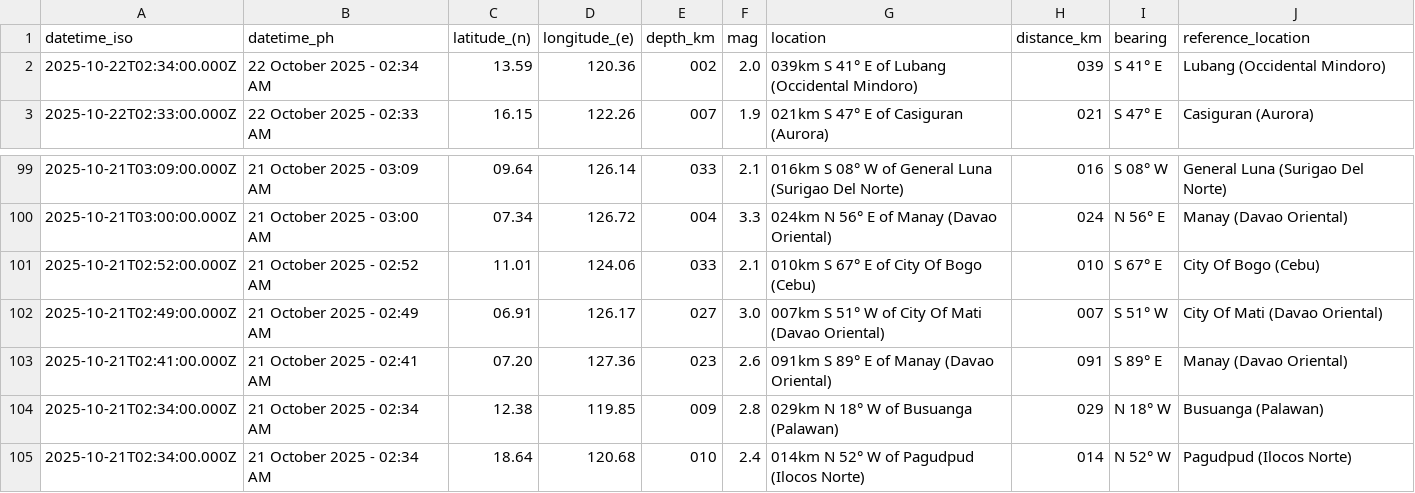
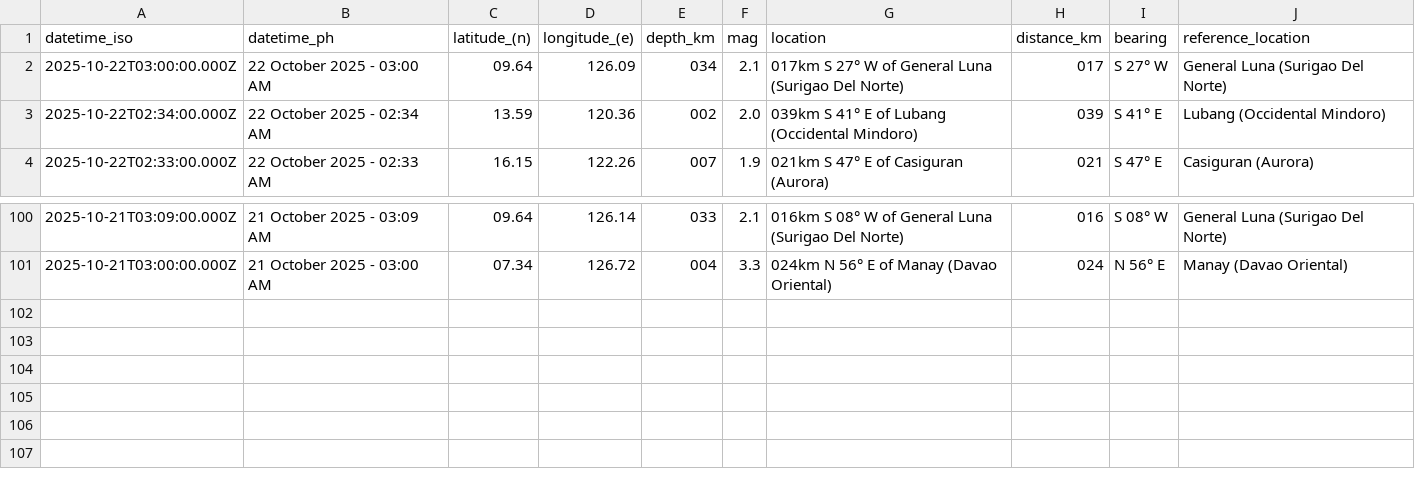
Before and after one commit to Waytii/chamthesleeptalker, a CSV file: earthquakes_past_24_hours.csv, drawn as a sheet; only a part is shown, gaps mark what is left out.

```diff
--- a/earthquakes_past_24_hours.csv
+++ b/earthquakes_past_24_hours.csv
@@ -1,2 +1,3 @@
 datetime_iso,datetime_ph,latitude_(n),longitude_(e),depth_km,mag,location,distance_km,bearing,reference_location
+2025-10-22T03:00:00.000Z,22 October 2025 - 03:00 AM,09.64,126.09,034,2.1,017km S 27° W of General Luna (Surigao Del Norte),017,S 27° W,General Luna (Surigao Del Norte)
 2025-10-22T02:34:00.000Z,22 October 2025 - 02:34 AM,13.59,120.36,002,2.0,039km S 41° E of Lubang (Occidental Mindoro),039,S 41° E,Lubang (Occidental Mindoro)
@@ -100,6 +101 @@ datetime_iso,datetime_ph,latitude_(n),longitude_(e),depth_km,mag,location,distan
 2025-10-21T03:00:00.000Z,21 October 2025 - 03:00 AM,07.34,126.72,004,3.3,024km N 56° E of Manay (Davao Oriental),024,N 56° E,Manay (Davao Oriental)
-2025-10-21T02:52:00.000Z,21 October 2025 - 02:52 AM,11.01,124.06,033,2.1,010km S 67° E of City Of Bogo (Cebu),010,S 67° E,City Of Bogo (Cebu)
-2025-10-21T02:49:00.000Z,21 October 2025 - 02:49 AM,06.91,126.17,027,3.0,007km S 51° W of City Of Mati (Davao Oriental),007,S 51° W,City Of Mati (Davao Oriental)
-2025-10-21T02:41:00.000Z,21 October 2025 - 02:41 AM,07.20,127.36,023,2.6,091km S 89° E of Manay (Davao Oriental),091,S 89° E,Manay (Davao Oriental)
-2025-10-21T02:34:00.000Z,21 October 2025 - 02:34 AM,12.38,119.85,009,2.8,029km N 18° W of Busuanga (Palawan),029,N 18° W,Busuanga (Palawan)
-2025-10-21T02:34:00.000Z,21 October 2025 - 02:34 AM,18.64,120.68,010,2.4,014km N 52° W of Pagudpud (Ilocos Norte),014,N 52° W,Pagudpud (Ilocos Norte)
```
Also changed, not shown: earthquake_summary_stats.csv, earthquakes.csv, 5 other files.
